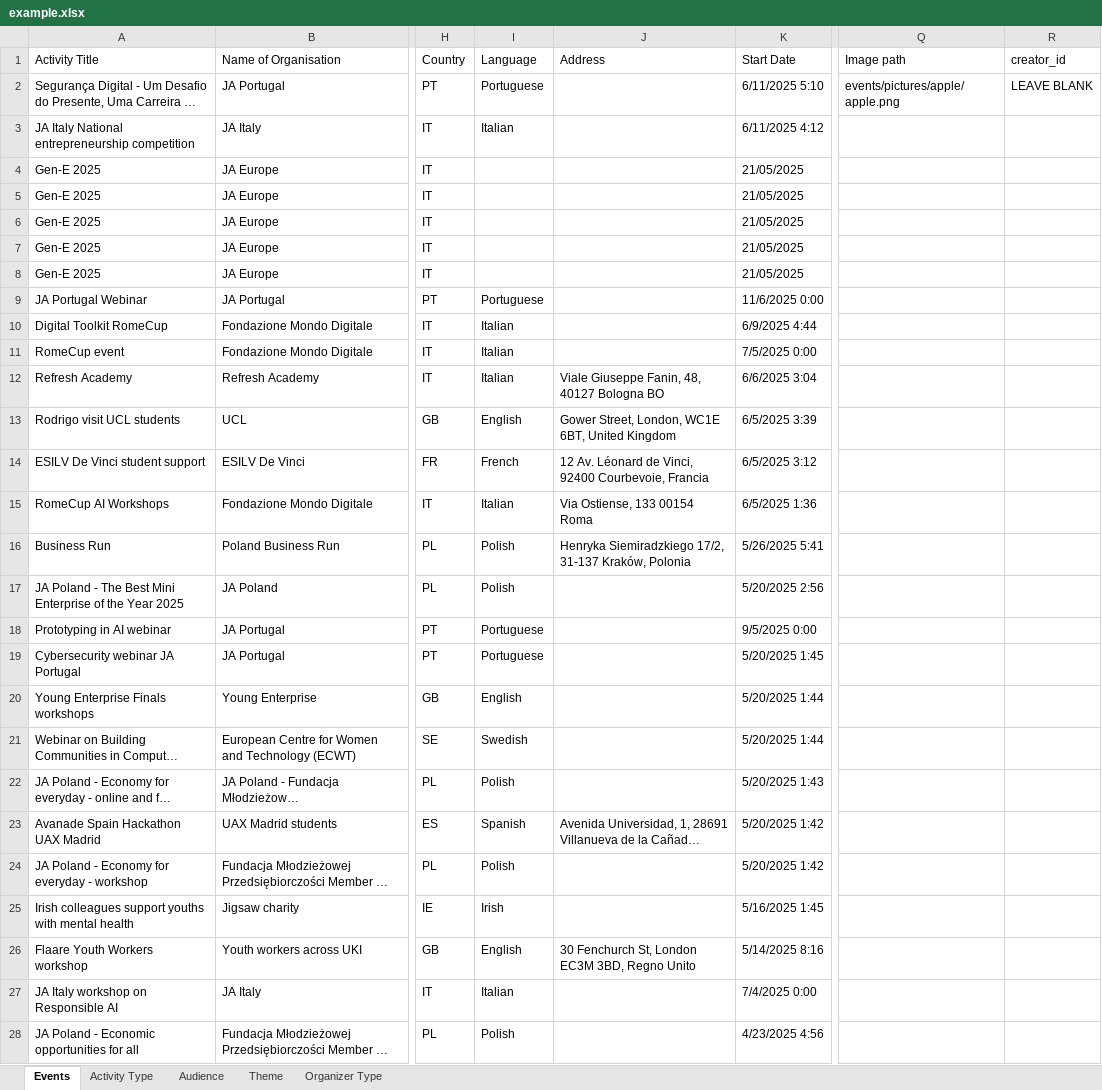
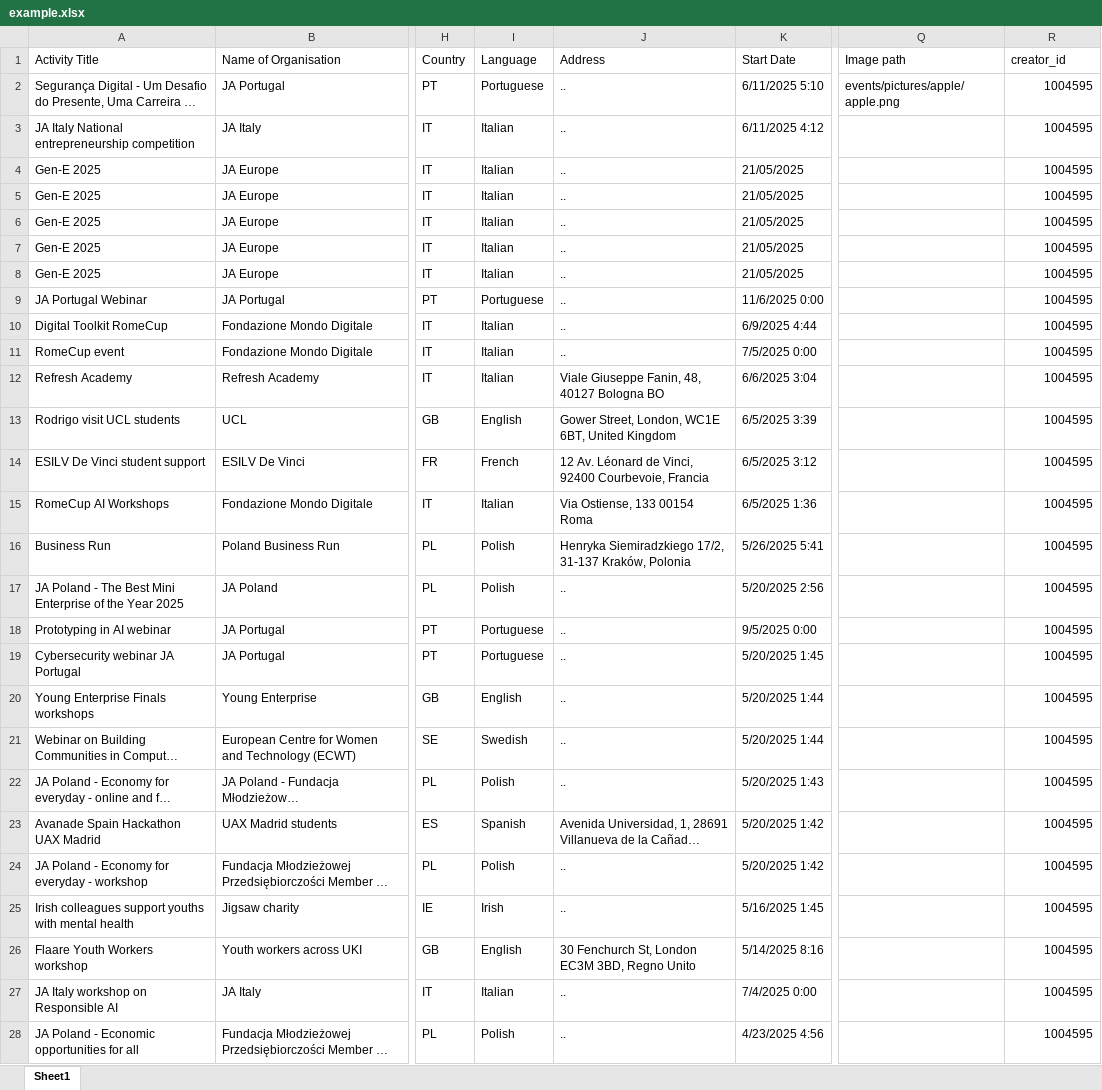
Before and after one commit to codeeu/codeweek, an Excel workbook: resources/excel/example.xlsx, sheet Sheet1, drawn as a sheet; only a part is shown, gaps mark what is left out; long unchanged cells end in …; values as stored, in another font and other column widths than the file's, no cell formats; charts and pictures not drawn; the diff covers the shown part only; the diff names each change by its address in the sheet, - before the commit and + after, or states it on an @@ line.

Commit message:
amy events

```diff
--- a/resources/excel/example.xlsx (sheet Sheet1)
+++ b/resources/excel/example.xlsx (sheet Sheet1)
-sheet tab: Events
+sheet tab: Sheet1
-sheet tab: Activity Type
-sheet tab: Audience
-sheet tab: Theme
-sheet tab: Organizer Type
-J2:J11 (Address): (empty)
+J2:J11 (Address): ..
-R2 (creator_id): LEAVE BLANK
+R2 (creator_id): 1004595
-R3:R28 (creator_id): (empty)
+R3:R28 (creator_id): 1004595
-I4:I8 (Language): (empty)
+I4:I8 (Language): Italian
-J17:J22 (Address): (empty)
+J17:J22 (Address): ..
-J24:J25 (Address): (empty)
+J24:J25 (Address): ..
-J27:J28 (Address): (empty)
+J27:J28 (Address): ..
```
Also changed, not shown: 20 edited cells elsewhere in this sheet, cell formats, charts or pictures.
